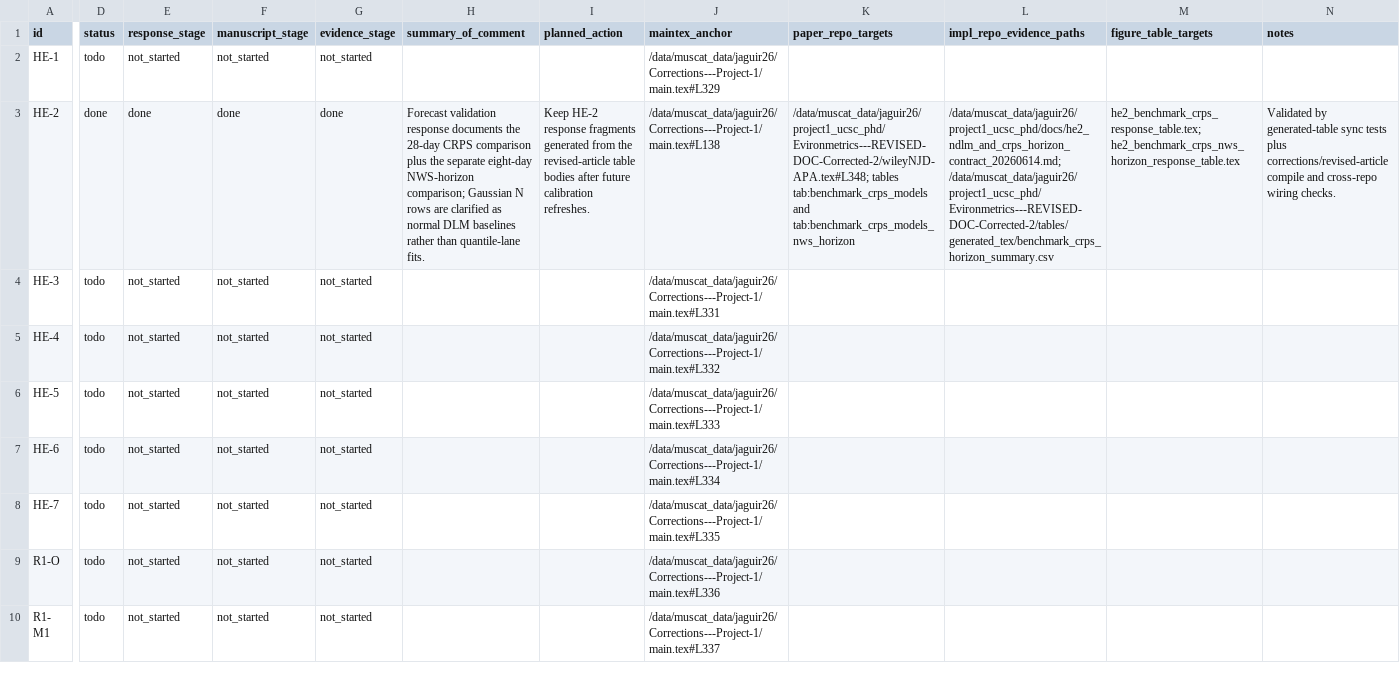
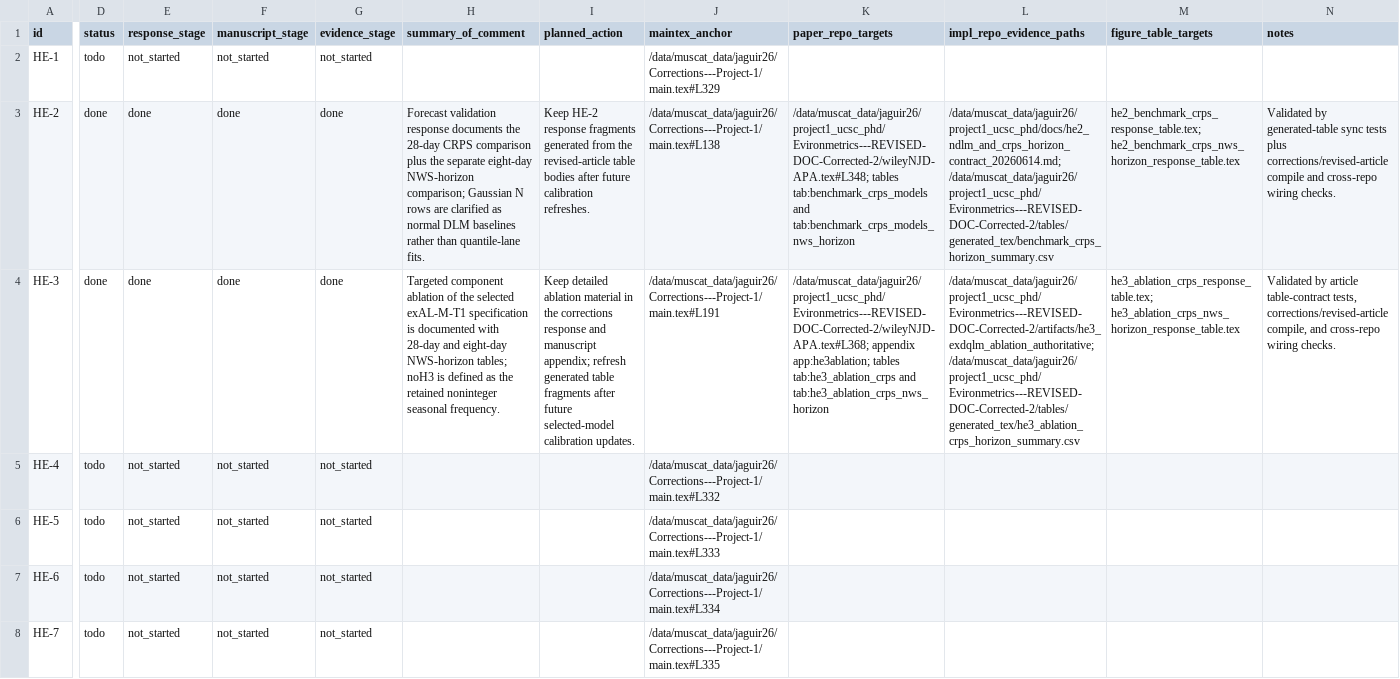
Before and after one commit to AntonioAPDL/Corrections---Project-1, a CSV file: tracker_master.csv, drawn as a sheet; only a part is shown, gaps mark what is left out; the shorter side is filled out with more unchanged rows; the diff names each change by its address in the sheet, - before the commit and + after, or states it on an @@ line.

Commit message:
Polish HE3 ablation response

```diff
--- a/tracker_master.csv
+++ b/tracker_master.csv
-D4 (status): todo
+D4 (status): done
-E4 (response_stage): not_started
+E4 (response_stage): done
-F4 (manuscript_stage): not_started
+F4 (manuscript_stage): done
-G4 (evidence_stage): not_started
+G4 (evidence_stage): done
-H4 (summary_of_comment): (empty)
+H4 (summary_of_comment): Targeted component ablation of the selected exAL-M-T1 specification is documented with 28-day and eight-day NWS-horizon tables; noH3 is defined as the retained noninteger seasonal frequency.
-I4 (planned_action): (empty)
+I4 (planned_action): Keep detailed ablation material in the corrections response and manuscript appendix; refresh generated table fragments after future selected-model calibration updates.
-J4 (maintex_anchor): /data/muscat_data/jaguir26/Corrections---Project-1/main.tex#L331
+J4 (maintex_anchor): /data/muscat_data/jaguir26/Corrections---Project-1/main.tex#L191
-K4 (paper_repo_targets): (empty)
+K4 (paper_repo_targets): /data/muscat_data/jaguir26/project1_ucsc_phd/Evironmetrics---REVISED-DOC-Corrected-2/wileyNJD-APA.tex#L368; appendix app:he3ablation; tables tab:he3_ablation_crps and tab:he3_ablation_crps_nws_horizon
-L4 (impl_repo_evidence_paths): (empty)
+L4 (impl_repo_evidence_paths): /data/muscat_data/jaguir26/project1_ucsc_phd/Evironmetrics---REVISED-DOC-Corrected-2/artifacts/he3_exdqlm_ablation_authoritative; /data/muscat_data/jaguir26/project1_ucsc_phd/Evironmetrics---REVISED-DOC-Corrected-2/tables/generated_tex/he3_ablation_crps_horizon_summary.csv
-M4 (figure_table_targets): (empty)
+M4 (figure_table_targets): he3_ablation_crps_response_table.tex; he3_ablation_crps_nws_horizon_response_table.tex
-N4 (notes): (empty)
+N4 (notes): Validated by article table-contract tests, corrections/revised-article compile, and cross-repo wiring checks.
```
Also changed, not shown: 2 other files.
